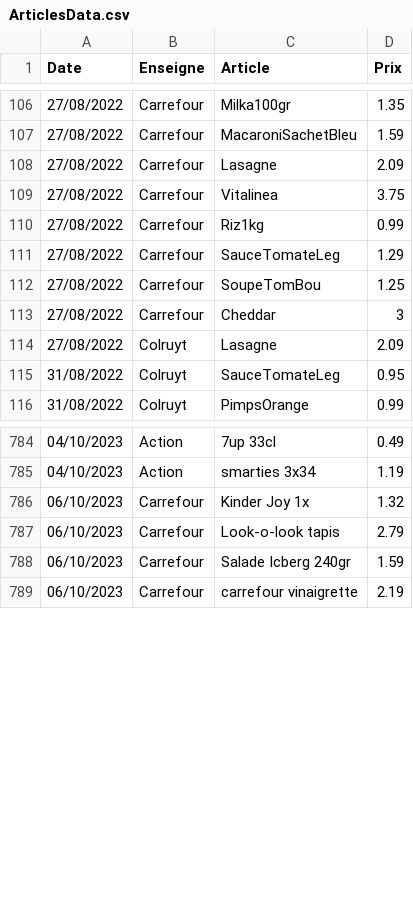
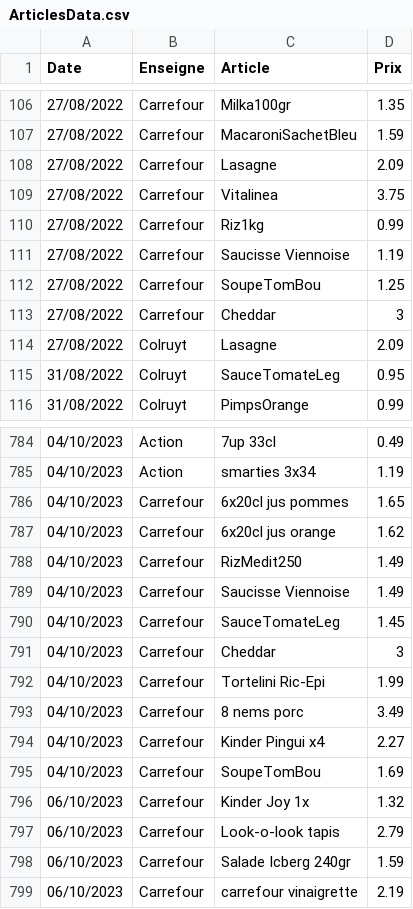
Before and after one commit to TuxStory/ComPrix, a CSV file: ArticlesData.csv, drawn as a sheet; only a part is shown, gaps mark what is left out.

```diff
--- a/ArticlesData.csv
+++ b/ArticlesData.csv
@@ -110,3 +110,3 @@ Date,Enseigne,Article,Prix
 27/08/2022,Carrefour,Riz1kg,0.99
-27/08/2022,Carrefour,SauceTomateLeg,1.29
+27/08/2022,Carrefour,Saucisse Viennoise,1.19
 27/08/2022,Carrefour,SoupeTomBou,1.25
@@ -785,2 +785,12 @@ Date,Enseigne,Article,Prix
 04/10/2023,Action,smarties 3x34,1.19
+04/10/2023,Carrefour,6x20cl jus pommes,1.65
+04/10/2023,Carrefour,6x20cl jus orange,1.62
+04/10/2023,Carrefour,RizMedit250,1.49
+04/10/2023,Carrefour,Saucisse Viennoise,1.49
+04/10/2023,Carrefour,SauceTomateLeg,1.45
+04/10/2023,Carrefour,Cheddar,3
+04/10/2023,Carrefour,Tortelini Ric-Epi,1.99
+04/10/2023,Carrefour,8 nems porc,3.49
+04/10/2023,Carrefour,Kinder Pingui x4,2.27
+04/10/2023,Carrefour,SoupeTomBou,1.69
 06/10/2023,Carrefour,Kinder Joy 1x,1.32
```
Also changed, not shown: 2 other files.
